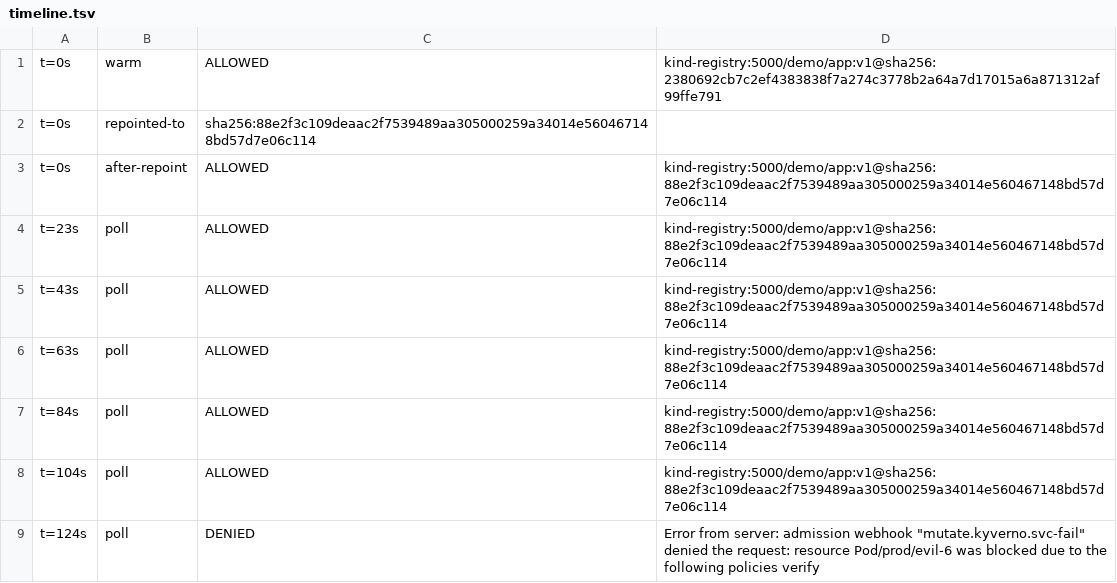
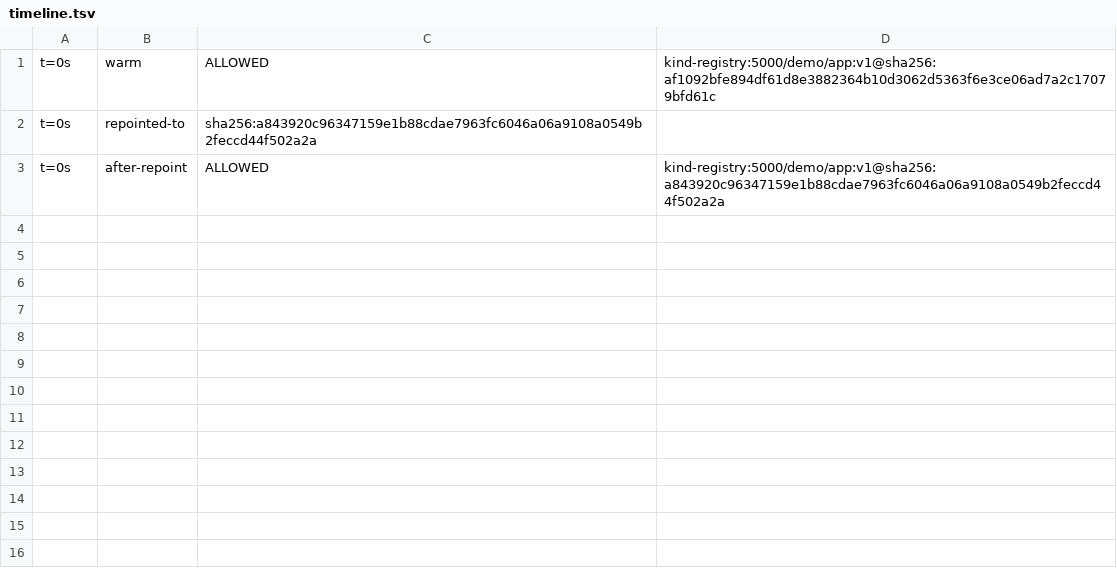
Before and after one commit to netf/blog, a TSV file: docs/labs/signed-encrypted-images-node-root/results/repoint-cache/ttl2m/timeline.tsv, drawn as a sheet.

```diff
--- a/docs/labs/signed-encrypted-images-node-root/results/repoint-cache/ttl2m/timeline.tsv
+++ b/docs/labs/signed-encrypted-images-node-root/results/repoint-cache/ttl2m/timeline.tsv
@@ -1,9 +1,3 @@
-t=0s	warm	ALLOWED	kind-registry:5000/demo/app:v1@sha256:2380692cb7c2ef4383838f7a274c3778b2a64a7d17015a6a871312af99ffe791
-t=0s	repointed-to	sha256:88e2f3c109deaac2f7539489aa305000259a34014e560467148bd57d7e06c114
-t=0s	after-repoint	ALLOWED	kind-registry:5000/demo/app:v1@sha256:88e2f3c109deaac2f7539489aa305000259a34014e560467148bd57d7e06c114
-t=23s	poll	ALLOWED	kind-registry:5000/demo/app:v1@sha256:88e2f3c109deaac2f7539489aa305000259a34014e560467148bd57d7e06c114
-t=43s	poll	ALLOWED	kind-registry:5000/demo/app:v1@sha256:88e2f3c109deaac2f7539489aa305000259a34014e560467148bd57d7e06c114
-t=63s	poll	ALLOWED	kind-registry:5000/demo/app:v1@sha256:88e2f3c109deaac2f7539489aa305000259a34014e560467148bd57d7e06c114
-t=84s	poll	ALLOWED	kind-registry:5000/demo/app:v1@sha256:88e2f3c109deaac2f7539489aa305000259a34014e560467148bd57d7e06c114
-t=104s	poll	ALLOWED	kind-registry:5000/demo/app:v1@sha256:88e2f3c109deaac2f7539489aa305000259a34014e560467148bd57d7e06c114
-t=124s	poll	DENIED	Error from server: admission webhook "mutate.kyverno.svc-fail" denied the request:   resource Pod/prod/evil-6 was blocked due to the following policies   verify
+t=0s	warm	ALLOWED	kind-registry:5000/demo/app:v1@sha256:af1092bfe894df61d8e3882364b10d3062d5363f6e3ce06ad7a2c17079bfd61c
+t=0s	repointed-to	sha256:a843920c96347159e1b88cdae7963fc6046a06a9108a0549b2feccd44f502a2a
+t=0s	after-repoint	ALLOWED	kind-registry:5000/demo/app:v1@sha256:a843920c96347159e1b88cdae7963fc6046a06a9108a0549b2feccd44f502a2a
```
Also changed, not shown: 2 other files.
